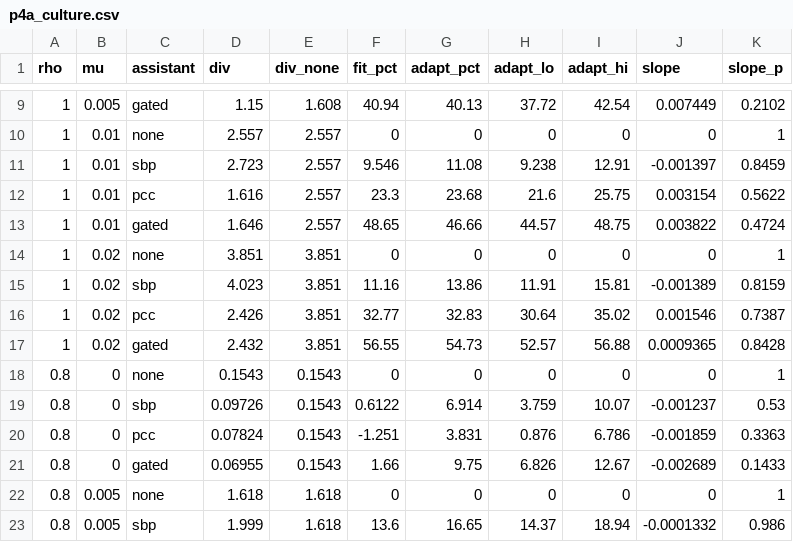
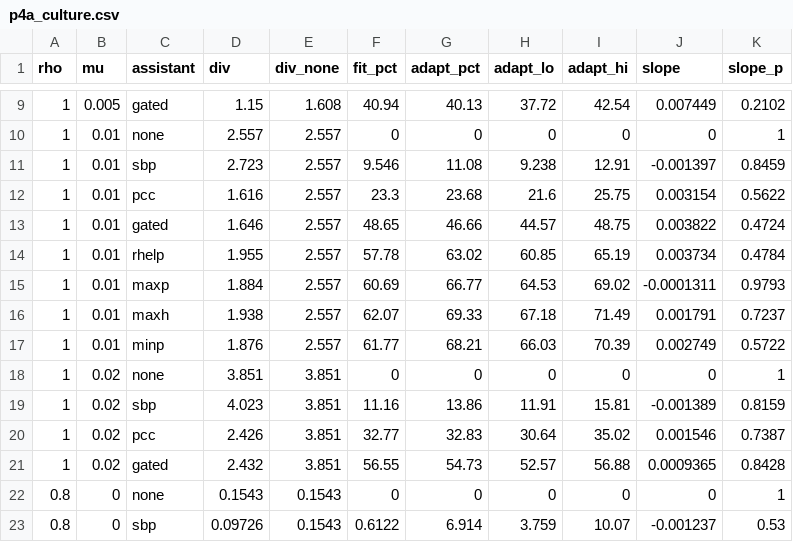
Before and after one commit to harsh-kumar9/assist-adapt, a CSV file: results/summary/p4a_culture.csv, drawn as a sheet; only a part is shown, gaps mark what is left out; the shorter side is filled out with more unchanged rows.

```diff
--- a/results/summary/p4a_culture.csv
+++ b/results/summary/p4a_culture.csv
@@ -13,2 +13,6 @@ rho,mu,assistant,div,div_none,fit_pct,adapt_pct,adapt_lo,adapt_hi,slope,slope_p
 1,0.01,gated,1.646,2.557,48.65,46.66,44.57,48.75,0.003822,0.4724
+1,0.01,rhelp,1.955,2.557,57.78,63.02,60.85,65.19,0.003734,0.4784
+1,0.01,maxp,1.884,2.557,60.69,66.77,64.53,69.02,-0.0001311,0.9793
+1,0.01,maxh,1.938,2.557,62.07,69.33,67.18,71.49,0.001791,0.7237
+1,0.01,minp,1.876,2.557,61.77,68.21,66.03,70.39,0.002749,0.5722
 1,0.02,none,3.851,3.851,0,0,0,0,0,1
```
Also changed, not shown: results/summary/p4b_culture_llm.csv, 17 other files.
